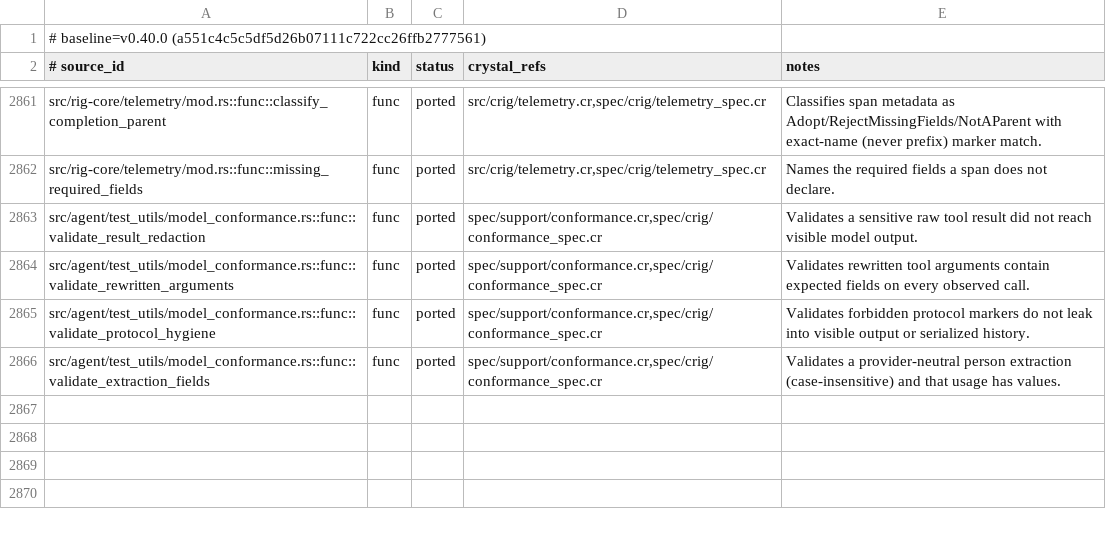
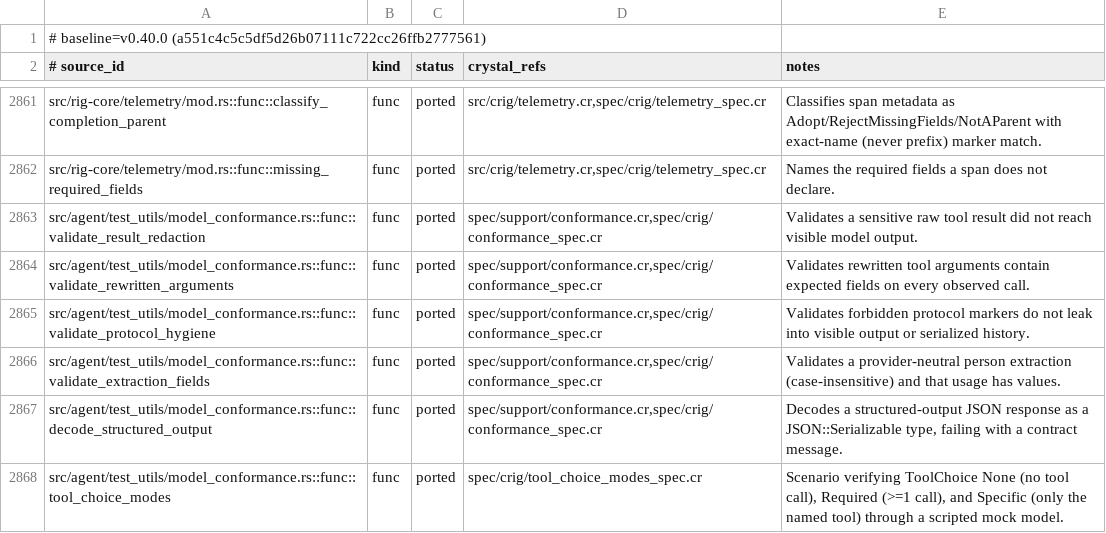
Before and after one commit to dsisnero/crig, a TSV file: plans/inventory/rust_port_inventory.tsv, drawn as a sheet; only a part is shown, gaps mark what is left out.

Commit message:
test: port model_conformance tool_choice_modes scenario
Port the tool_choice_modes conformance scenario from rig-agent/
test_utils/model_conformance.rs:

- ToolChoice::None must emit no tool call.
- ToolChoice::Required must emit at least one tool call.
- ToolChoice::Specific([beta]) must emit only calls to beta.

Driven through a scripted mock completion model that returns text for
None and a tool call otherwise, recording each effective request.

Mark item 239 updated (all 8 pure helpers + tool_choice_modes
scenario); add inventory row.

```diff
--- a/plans/inventory/rust_port_inventory.tsv
+++ b/plans/inventory/rust_port_inventory.tsv
@@ -2866 +2866,3 @@ src/agent/test_utils/model_conformance.rs::func::validate_protocol_hygiene	func
 src/agent/test_utils/model_conformance.rs::func::validate_extraction_fields	func	ported	spec/support/conformance.cr,spec/crig/conformance_spec.cr	Validates a provider-neutral person extraction (case-insensitive) and that usage has values.
+src/agent/test_utils/model_conformance.rs::func::decode_structured_output	func	ported	spec/support/conformance.cr,spec/crig/conformance_spec.cr	Decodes a structured-output JSON response as a JSON::Serializable type, failing with a contract message.
+src/agent/test_utils/model_conformance.rs::func::tool_choice_modes	func	ported	spec/crig/tool_choice_modes_spec.cr	Scenario verifying ToolChoice None (no tool call), Required (>=1 call), and Specific (only the named tool) through a scripted mock model.
```
Also changed, not shown: 2 other files.
